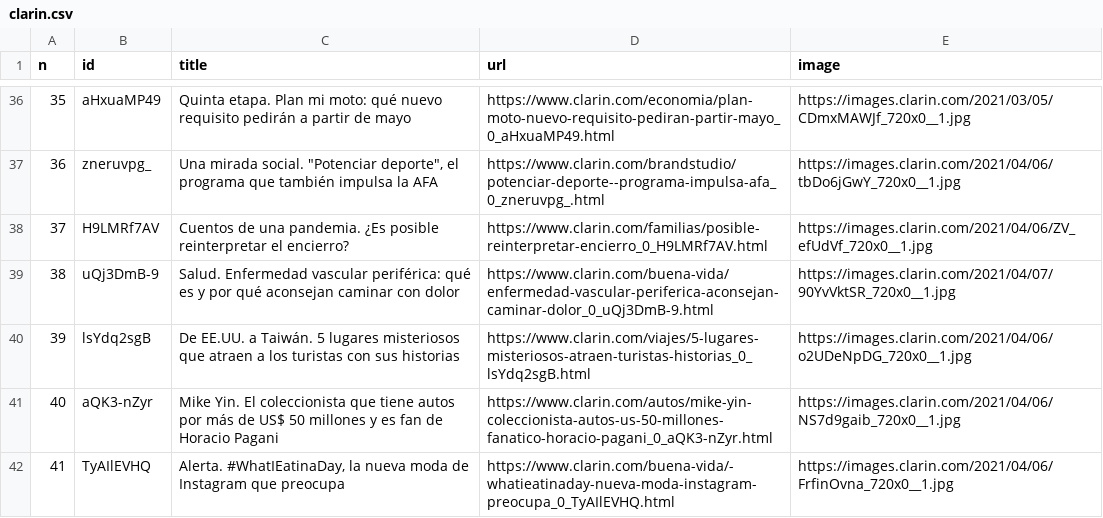
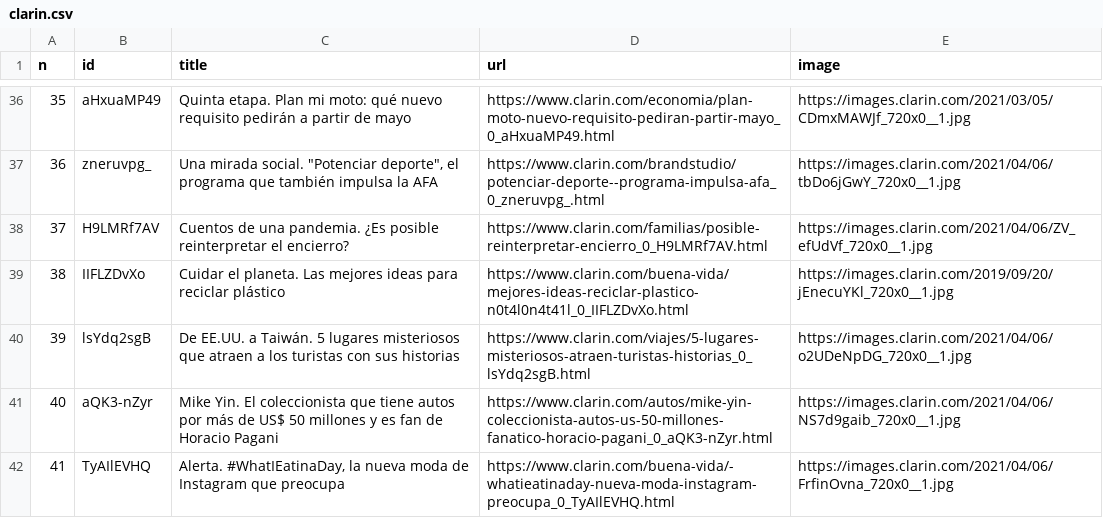
Before and after one commit to diffario/diarios, a CSV file: clarin.csv, drawn as a sheet; only a part is shown, gaps mark what is left out; the diff covers the shown part only.

```diff
--- a/clarin.csv
+++ b/clarin.csv
@@ -38,3 +38,3 @@ n,id,title,url,image
 37,H9LMRf7AV,Cuentos de una pandemia. ¿Es posible reinterpretar el encierro?,https://www.clarin.com/familias/posible-reinterpretar-encierro_0_H9LMRf7AV.html,https://images.clarin.com/2021/04/06/ZV_efUdVf_720x0__1.jpg
-38,uQj3DmB-9,Salud. Enfermedad vascular periférica: qué es y por qué aconsejan caminar con dolor,https://www.clarin.com/buena-vida/enfermedad-vascular-periferica-aconsejan-caminar-dolor_0_uQj3DmB-9.html,https://images.clarin.com/2021/04/07/90YvVktSR_720x0__1.jpg
+38,IIFLZDvXo,Cuidar el planeta. Las mejores ideas para reciclar plástico,https://www.clarin.com/buena-vida/mejores-ideas-reciclar-plastico-n0t4l0n4t41l_0_IIFLZDvXo.html,https://images.clarin.com/2019/09/20/jEnecuYKl_720x0__1.jpg
 39,lsYdq2sgB,De EE.UU. a Taiwán. 5 lugares misteriosos que atraen a los turistas con sus historias,https://www.clarin.com/viajes/5-lugares-misteriosos-atraen-turistas-historias_0_lsYdq2sgB.html,https://images.clarin.com/2021/04/06/o2UDeNpDG_720x0__1.jpg
```
Also changed, not shown: 26 edited cells elsewhere in this file, infobae.csv, lanacion.csv, 3 other files.
